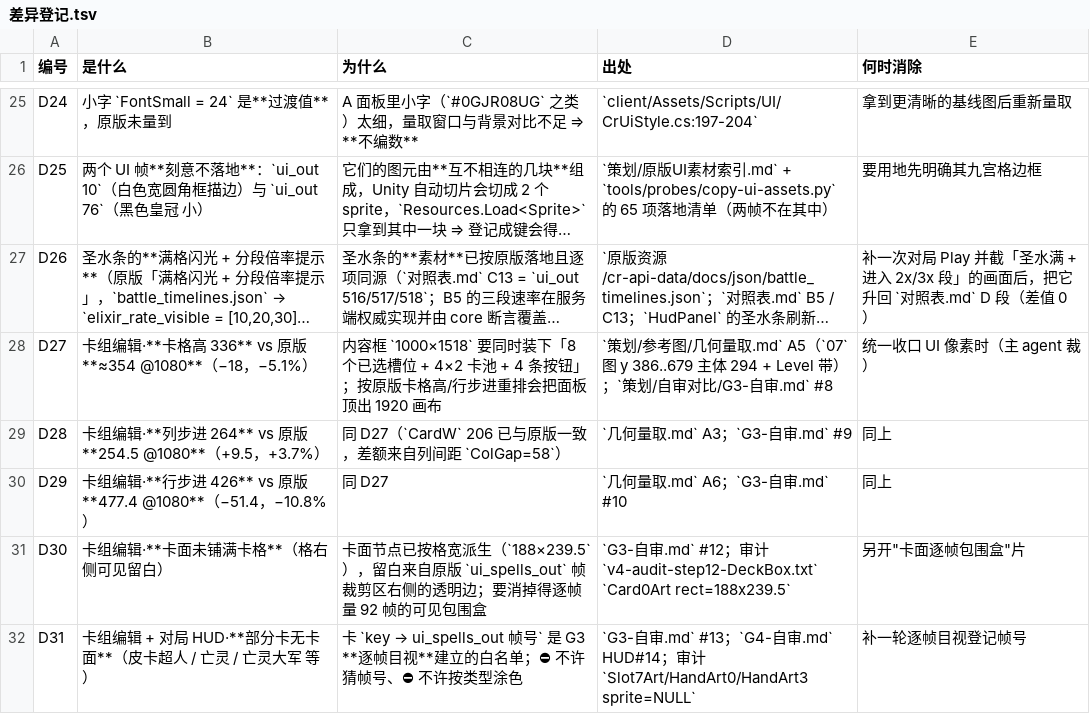
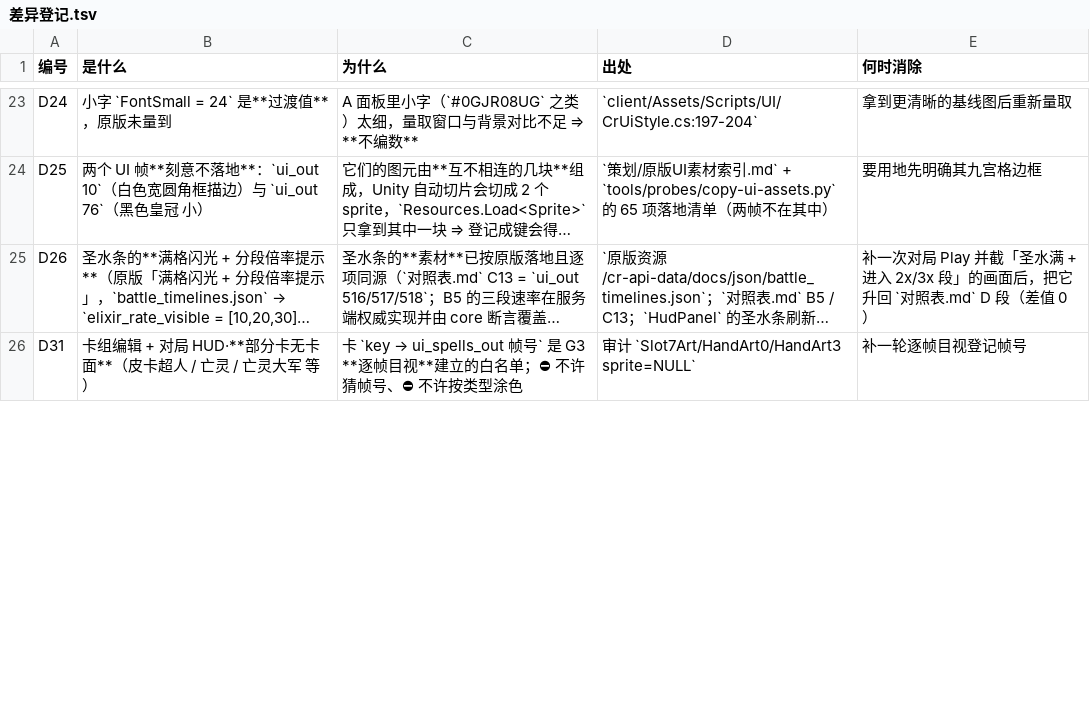
Before and after one commit to qw576483/clover-project-cr, a TSV file: 策划/差异登记.tsv, drawn as a sheet; only a part is shown, gaps mark what is left out; long unchanged cells end in …; removed rows and columns are numbered as before the commit, all else as after; the diff covers the shown part only; the diff names each change by its address in the sheet, - before the commit and + after, or states it on an @@ line.

Commit message:
docs(策划): 差异台账继续收口（删已消除行）

```diff
--- a/策划/差异登记.tsv
+++ b/策划/差异登记.tsv
-row 28: D27 | 卡组编辑·**卡格高 336** vs 原版 **≈354 @1080**（−18，−5.1%） | 内容框 `1000×1518` 要同时装下「8 个已选槽位 + 4×2 卡池 + 4 条按钮」；按原版卡格高/行步进重排会把面板顶出 1920 画布 | `策划/参考图/几何量取.md` A5（`07` 图 y 386..679 主体 294 + Level 带）；`策划/自审对比/G3-自审.md` #8 | 统一收口 UI 像素时（主 agent 裁）
-row 29: D28 | 卡组编辑·**列步进 264** vs 原版 **254.5 @1080**（+9.5，+3.7%） | 同 D27（`CardW` 206 已与原版一致，差额来自列间距 `ColGap=58`） | `几何量取.md` A3；`G3-自审.md` #9 | 同上
-row 30: D29 | 卡组编辑·**行步进 426** vs 原版 **477.4 @1080**（−51.4，−10.8%） | 同 D27 | `几何量取.md` A6；`G3-自审.md` #10 | 同上
-row 31: D30 | 卡组编辑·**卡面未铺满卡格**（格右侧可见留白） | 卡面节点已按格宽派生（`188×239.5`），留白来自原版 `ui_spells_out` 帧裁剪区右侧的透明边；要消掉得逐帧量 92 帧的可见包围盒 | `G3-自审.md` #12；审计 `v4-audit-step12-DeckBox.txt` `Card0Art rect=188x239.5` | 另开"卡面逐帧包围盒"片
-D26 (出处): `G3-自审.md` #13；`G4-自审.md` HUD#14；审计…
+D26 (出处): 审计…
```
Also changed, not shown: 2 removed rows and 15 edited cells elsewhere in this file.
